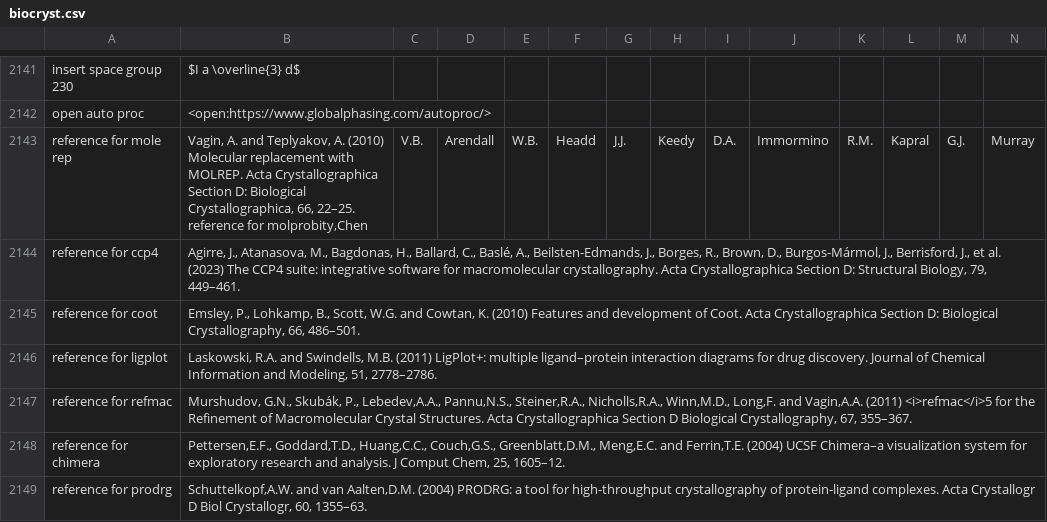
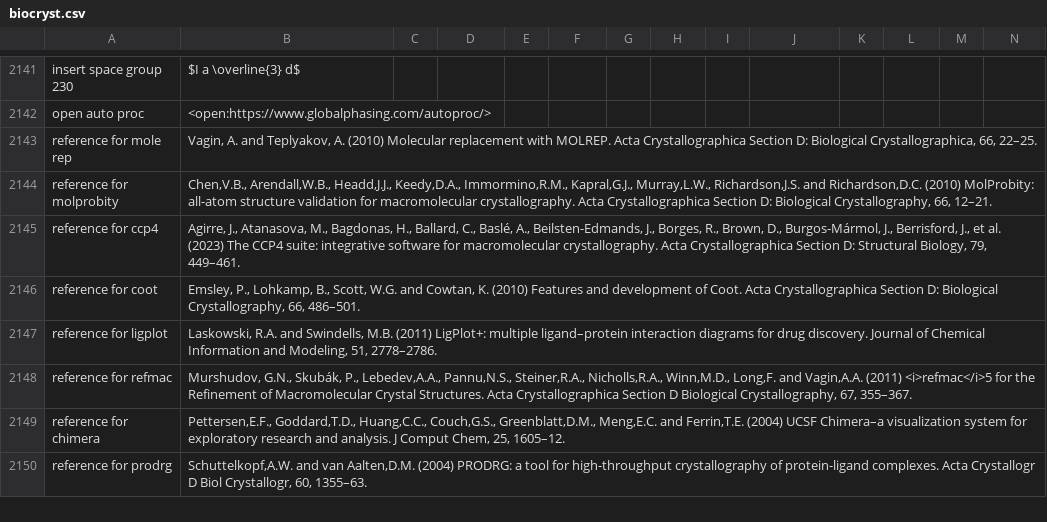
Before and after one commit to MooersLab/biological-crystallography-voice-in, a CSV file: biocryst.csv, drawn as a sheet; only a part is shown, gaps mark what is left out; rows hold the shown columns only; ↵ is a line break in a cell; the diff covers the shown part only; the diff names each change by its address in the sheet, - before the commit and + after, or states it on an @@ line.

Commit message:
Updated and pushed.

```diff
--- a/biocryst.csv
+++ b/biocryst.csv
-B2143: …66, 22–25. ↵ reference for molprobity,Chen
+B2143: …66, 22–25.
-C2143: V.B.
+C2143: (empty)
-D2143: Arendall
+D2143: (empty)
-E2143: W.B.
+E2143: (empty)
-F2143: Headd
+F2143: (empty)
-G2143: J.J.
+G2143: (empty)
-H2143: Keedy
+H2143: (empty)
-I2143: D.A.
+I2143: (empty)
-J2143: Immormino
+J2143: (empty)
-K2143: R.M.
+K2143: (empty)
-L2143: Kapral
+L2143: (empty)
-M2143: G.J.
+M2143: (empty)
-N2143: Murray
+N2143: (empty)
+row 2144: reference for molprobity | Chen,V.B., Arendall,W.B., Headd,J.J., Keedy,D.A., Immormino,R.M., Kapral,G.J., Murray,L.W., Richardson,J.S. and Richardson,D.C. (2010) MolProbity: all-atom structure validation for macromolecular crystallography. Acta Crystallographica Section D: Biological Crystallography, 66, 12–21.
```
Also changed, not shown: 6 edited cells elsewhere in this file.
